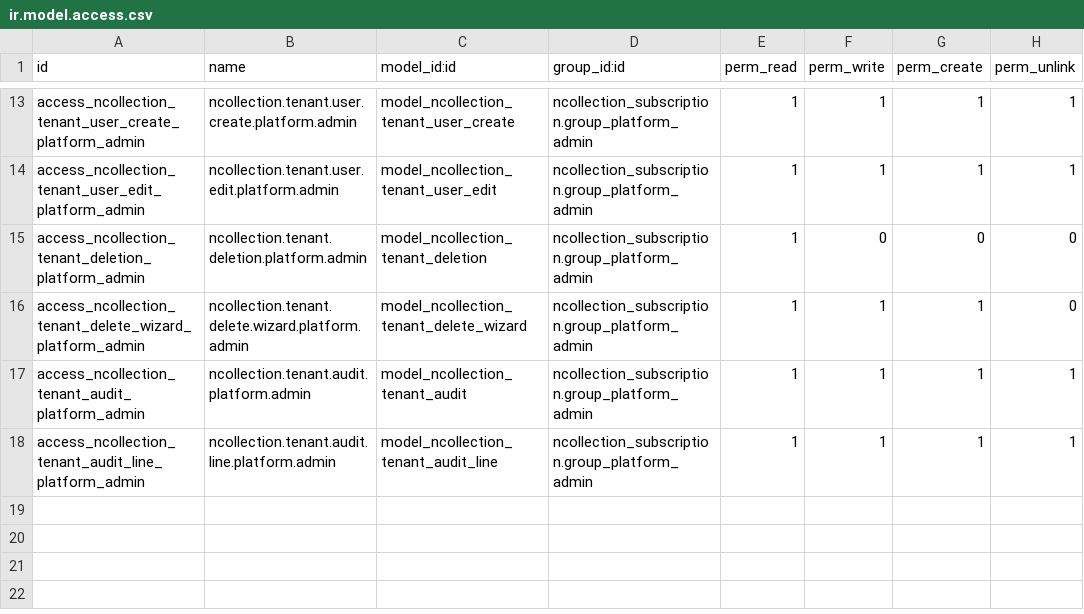
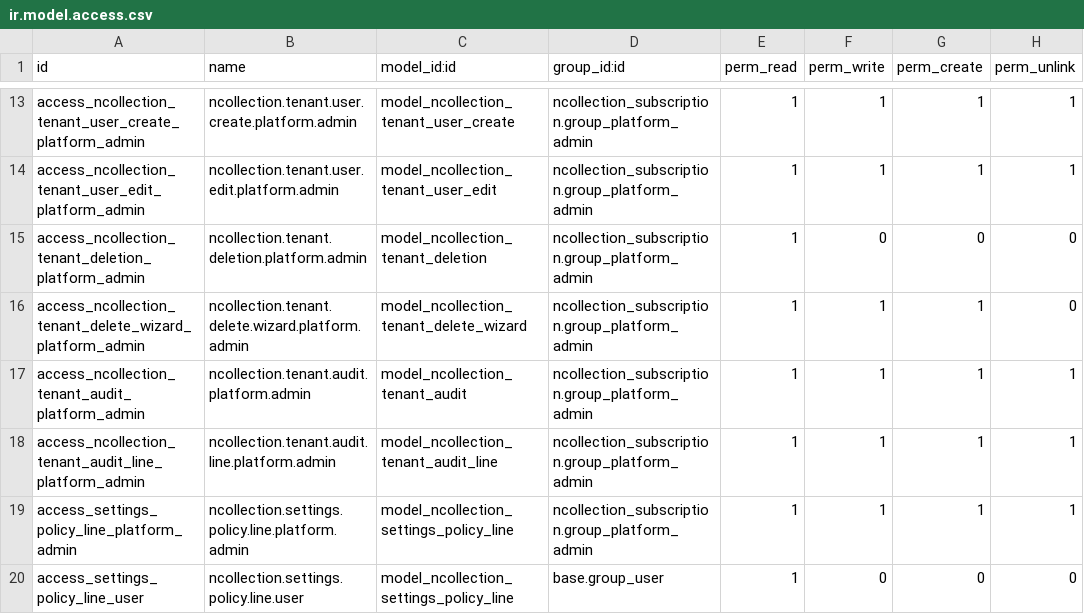
Before and after one commit to NCollection-Sys/ncollection-erp, a CSV file: custom_addons/ncollection_saas/security/ir.model.access.csv, drawn as a sheet; only a part is shown, gaps mark what is left out.

```diff
--- a/custom_addons/ncollection_saas/security/ir.model.access.csv
+++ b/custom_addons/ncollection_saas/security/ir.model.access.csv
@@ -18 +18,3 @@ access_ncollection_tenant_audit_platform_admin,ncollection.tenant.audit.platform
 access_ncollection_tenant_audit_line_platform_admin,ncollection.tenant.audit.line.platform.admin,model_ncollection_tenant_audit_line,ncollection_subscription.group_platform_admin,1,1,1,1
+access_settings_policy_line_platform_admin,ncollection.settings.policy.line.platform.admin,model_ncollection_settings_policy_line,ncollection_subscription.group_platform_admin,1,1,1,1
+access_settings_policy_line_user,ncollection.settings.policy.line.user,model_ncollection_settings_policy_line,base.group_user,1,0,0,0
```
Also changed, not shown: custom_addons/ncollection_core/security/ir.model.access.csv, 23 other files.
